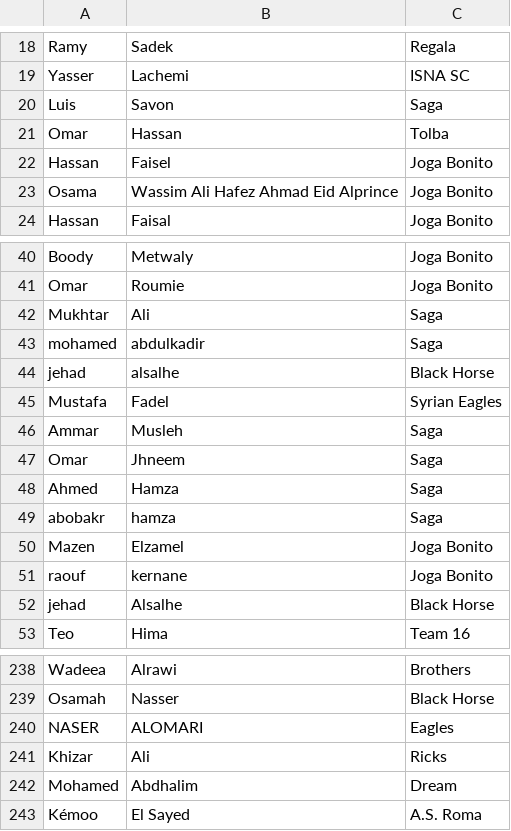
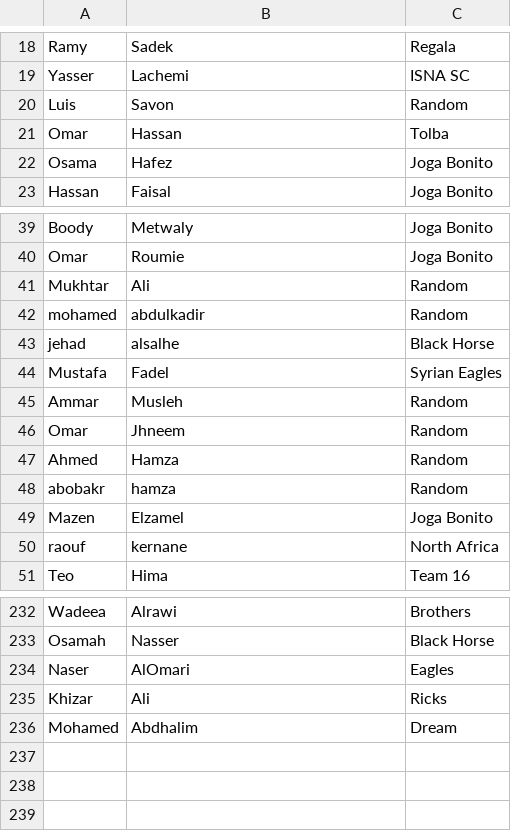
Before and after one commit to osamaramihafez/leagueWebsite, a CSV file: py/players.csv, drawn as a sheet; only a part is shown, gaps mark what is left out; the diff covers the shown part only.

Commit message:
fixed players.csv

```diff
--- a/py/players.csv
+++ b/py/players.csv
@@ -19,6 +19,5 @@ Ramy,Sadek,Regala
 Yasser,Lachemi,ISNA SC
-Luis,Savon,Saga
+Luis,Savon,Random
 Omar,Hassan,Tolba
-Hassan,Faisel,Joga Bonito
-Osama,Wassim Ali Hafez Ahmad Eid Alprince,Joga Bonito
+Osama,Hafez,Joga Bonito
 Hassan,Faisal,Joga Bonito
@@ -41,13 +40,12 @@ Boody,Metwaly,Joga Bonito
 Omar,Roumie,Joga Bonito
-Mukhtar,Ali,Saga
-mohamed,abdulkadir,Saga
+Mukhtar,Ali,Random
+mohamed,abdulkadir,Random
 jehad,alsalhe,Black Horse
 Mustafa,Fadel,Syrian Eagles
-Ammar,Musleh,Saga
-Omar,Jhneem,Saga
-Ahmed,Hamza,Saga
-abobakr,hamza,Saga
+Ammar,Musleh,Random
+Omar,Jhneem,Random
+Ahmed,Hamza,Random
+abobakr,hamza,Random
 Mazen,Elzamel,Joga Bonito
-raouf,kernane,Joga Bonito
-jehad,Alsalhe,Black Horse
+raouf,kernane,North Africa
 Teo,Hima,Team 16
@@ -239,5 +233,4 @@ Wadeea,Alrawi,Brothers
 Osamah,Nasser,Black Horse
-NASER,ALOMARI,Eagles
+Naser,AlOmari,Eagles
 Khizar,Ali,Ricks
 Mohamed,Abdhalim,Dream
-Kémoo,El Sayed,A.S. Roma
```
Also changed, not shown: 4 removed rows and 4 edited cells elsewhere in this file, 2 other files.
